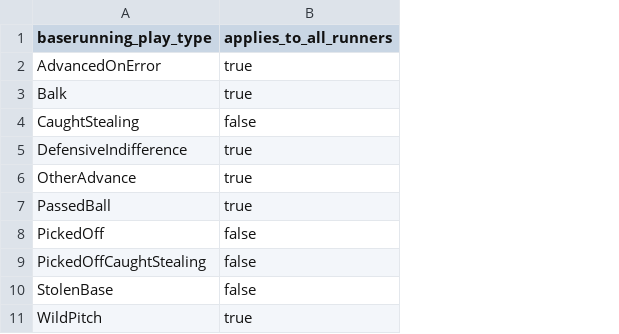
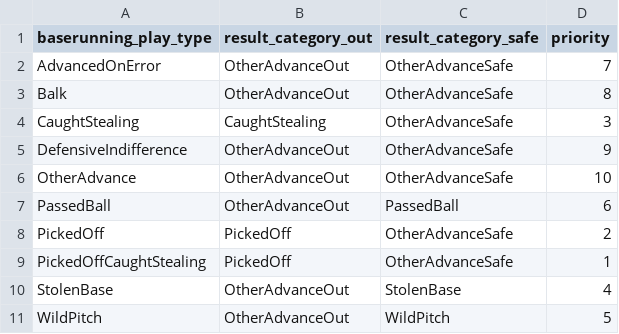
Before and after one commit to droher/baseball.computer, a CSV file: timeball/seeds/baserunning/seed_baserunning_play_types.csv, drawn as a sheet; removed rows and columns are numbered as before the commit, all else as after; the diff names each change by its address in the sheet, - before the commit and + after, or states it on an @@ line.

```diff
--- a/timeball/seeds/baserunning/seed_baserunning_play_types.csv
+++ b/timeball/seeds/baserunning/seed_baserunning_play_types.csv
-column B (applies_to_all_runners), rows 2-11: true | true | false | true | true | true | false | false | false | true
+column B (result_category_out), rows 2-11: OtherAdvanceOut | OtherAdvanceOut | CaughtStealing | OtherAdvanceOut | OtherAdvanceOut | OtherAdvanceOut | PickedOff | PickedOff | OtherAdvanceOut | OtherAdvanceOut
+column C (result_category_safe), rows 2-11: OtherAdvanceSafe | OtherAdvanceSafe | OtherAdvanceSafe | OtherAdvanceSafe | OtherAdvanceSafe | PassedBall | OtherAdvanceSafe | OtherAdvanceSafe | StolenBase | WildPitch
+column D (priority), rows 2-11: 7 | 8 | 3 | 9 | 10 | 6 | 2 | 1 | 4 | 5
```
Also changed, not shown: timeball/seeds/misc/seed_plate_appearance_result_types.csv, 46 other files.
